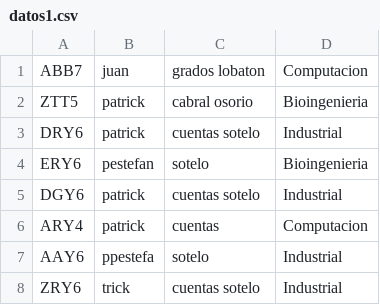
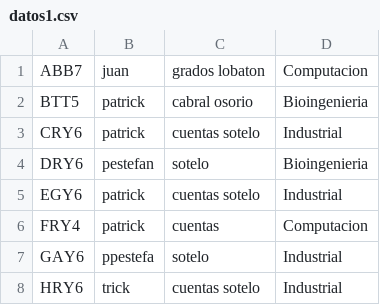
Before and after one commit to x0pr4nt3s/Proyecto-1---BD-2, a CSV file: files/datos1.csv, drawn as a sheet.

```diff
--- a/files/datos1.csv
+++ b/files/datos1.csv
@@ -1,8 +1,8 @@
 ABB7,juan,grados lobaton,Computacion
-ZTT5,patrick,cabral osorio,Bioingenieria
-DRY6,patrick,cuentas sotelo,Industrial
-ERY6,pestefan,sotelo,Bioingenieria
-DGY6,patrick,cuentas sotelo,Industrial
-ARY4,patrick,cuentas ,Computacion
-AAY6,ppestefa,sotelo,Industrial
-ZRY6,trick,cuentas sotelo,Industrial
+BTT5,patrick,cabral osorio,Bioingenieria
+CRY6,patrick,cuentas sotelo,Industrial
+DRY6,pestefan,sotelo,Bioingenieria
+EGY6,patrick,cuentas sotelo,Industrial
+FRY4,patrick,cuentas ,Computacion
+GAY6,ppestefa,sotelo,Industrial
+HRY6,trick,cuentas sotelo,Industrial
```
Also changed, not shown: 6 other files.
